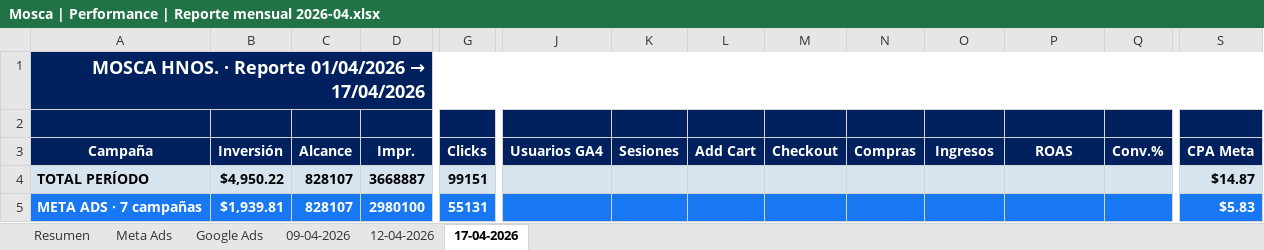
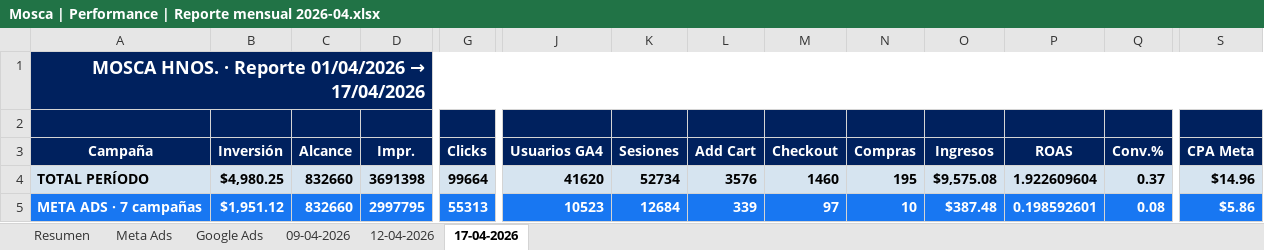
Before and after one commit to agustinagzb-ux/cardinal-mosca-reporter, an Excel workbook: reporter/Mosca | Performance | Reporte mensual 2026-04.xlsx, sheet 17-04-2026, drawn as a sheet; only a part is shown, gaps mark what is left out; values as stored, in another font and other column widths than the file's, no borders; charts and pictures not drawn; the diff covers the shown part only; the diff names each change by its address in the sheet, - before the commit and + after, or states it on an @@ line.

Commit message:
Documenta operación y corrige actualización de status GA4
- Agrega README.md con configuración y mantenimiento operativo.
- Regenera siempre la pestaña diaria de status para actualizar GA4.
- Actualiza el Excel mensual con la pestaña 17-04-2026 corregida.

Co-Authored-By: Oz <oz-agent@warp.dev>

```diff
--- a/reporter/Mosca | Performance | Reporte mensual 2026-04.xlsx (sheet 17-04-2026)
+++ b/reporter/Mosca | Performance | Reporte mensual 2026-04.xlsx (sheet 17-04-2026)
-B4 (Inversión): $4,950.22
+B4 (Inversión): $4,980.25
-C4:C5 (Alcance): 828107
+C4:C5 (Alcance): 832660
-D4 (Impr.): 3668887
+D4 (Impr.): 3691398
-G4 (Clicks): 99151
+G4 (Clicks): 99664
-J4 (Usuarios GA4): (empty)
+J4 (Usuarios GA4): 41620
-K4 (Sesiones): (empty)
+K4 (Sesiones): 52734
-L4 (Add Cart): (empty)
+L4 (Add Cart): 3576
-M4 (Checkout): (empty)
+M4 (Checkout): 1460
-N4 (Compras): (empty)
+N4 (Compras): 195
-O4 (Ingresos): (empty)
+O4 (Ingresos): $9,575.08
-P4 (ROAS): (empty)
+P4 (ROAS): 1.922609604
-Q4 (Conv.%): (empty)
+Q4 (Conv.%): 0.37
-S4 (CPA Meta): $14.87
+S4 (CPA Meta): $14.96
-B5 (Inversión): $1,939.81
+B5 (Inversión): $1,951.12
-D5 (Impr.): 2980100
+D5 (Impr.): 2997795
-G5 (Clicks): 55131
+G5 (Clicks): 55313
-J5 (Usuarios GA4): (empty)
+J5 (Usuarios GA4): 10523
-K5 (Sesiones): (empty)
+K5 (Sesiones): 12684
-L5 (Add Cart): (empty)
+L5 (Add Cart): 339
-M5 (Checkout): (empty)
+M5 (Checkout): 97
-N5 (Compras): (empty)
+N5 (Compras): 10
-O5 (Ingresos): (empty)
+O5 (Ingresos): $387.48
-P5 (ROAS): (empty)
+P5 (ROAS): 0.198592601
-Q5 (Conv.%): (empty)
+Q5 (Conv.%): 0.08
-S5 (CPA Meta): $5.83
+S5 (CPA Meta): $5.86
```
Also changed, not shown: 177 edited cells elsewhere in this sheet, sheet Meta Ads, sheet Google Ads, sheet Resumen, charts or pictures, 2 other files.
